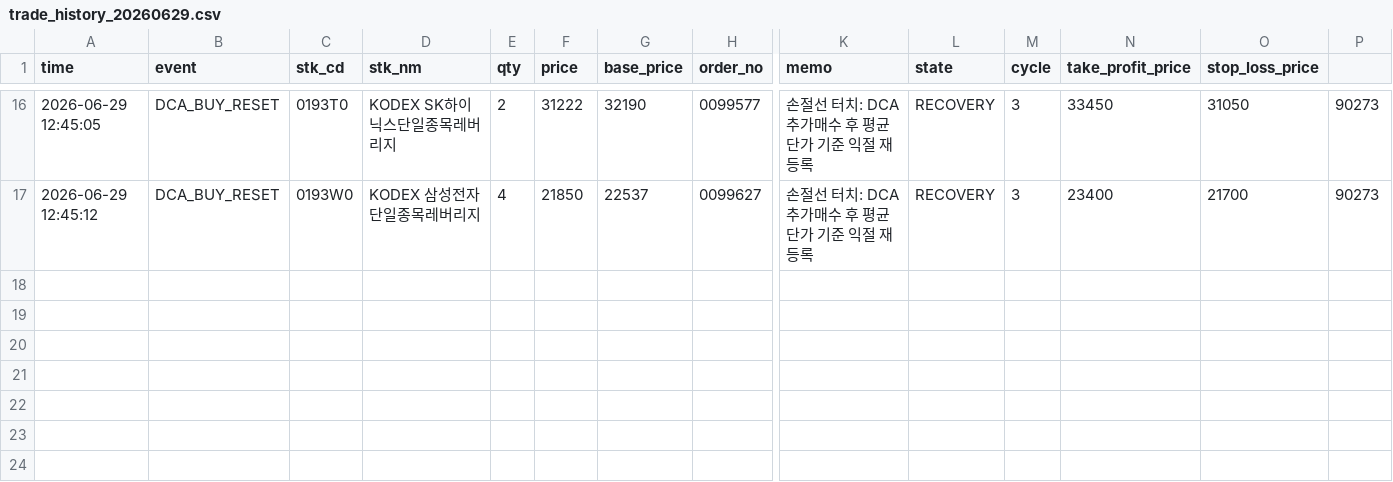
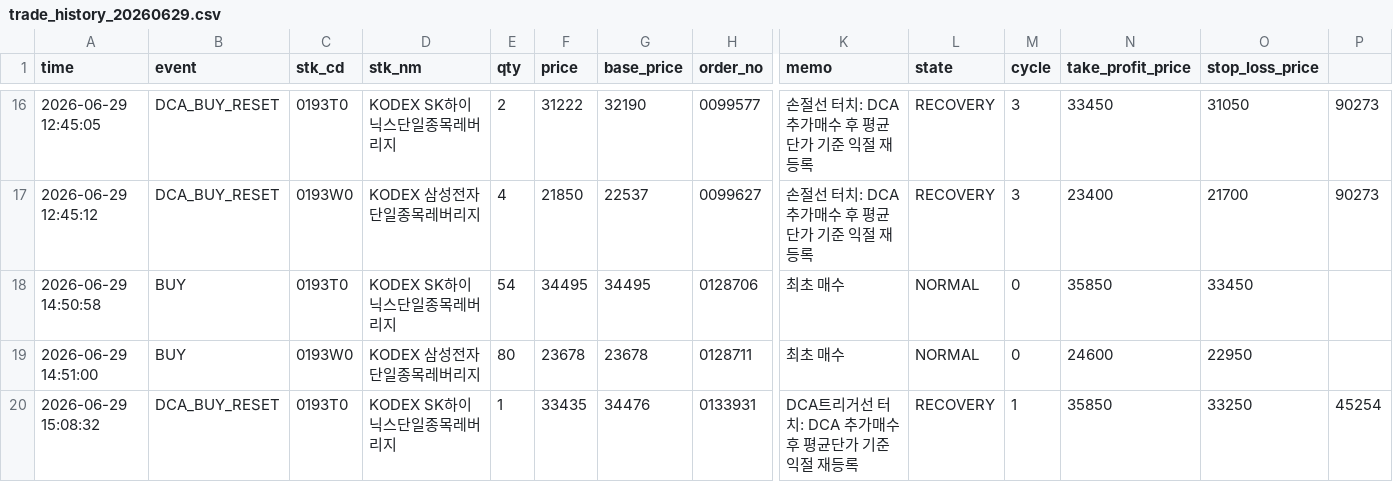
Before and after one commit to jaeman123-alt/decastar-stock, a CSV file: trade_history_20260629.csv, drawn as a sheet; only a part is shown, gaps mark what is left out; rows hold the shown columns only; the diff names each change by its address in the sheet, - before the commit and + after, or states it on an @@ line.

```diff
--- a/trade_history_20260629.csv
+++ b/trade_history_20260629.csv
+row 18: 2026-06-29 14:50:58 | BUY | 0193T0 | KODEX SK하이닉스단일종목레버리지 | 54 | 34495 | 34495 | 0128706 | 최초 매수 | NORMAL | 0 | 35850 | 33450
+row 19: 2026-06-29 14:51:00 | BUY | 0193W0 | KODEX 삼성전자단일종목레버리지 | 80 | 23678 | 23678 | 0128711 | 최초 매수 | NORMAL | 0 | 24600 | 22950
+row 20: 2026-06-29 15:08:32 | DCA_BUY_RESET | 0193T0 | KODEX SK하이닉스단일종목레버리지 | 1 | 33435 | 34476 | 0133931 | DCA트리거선 터치: DCA 추가매수 후 평균단가 기준 익절 재등록 | RECOVERY | 1 | 35850 | 33250 | 45254
```
Also changed, not shown: 5 other files.
